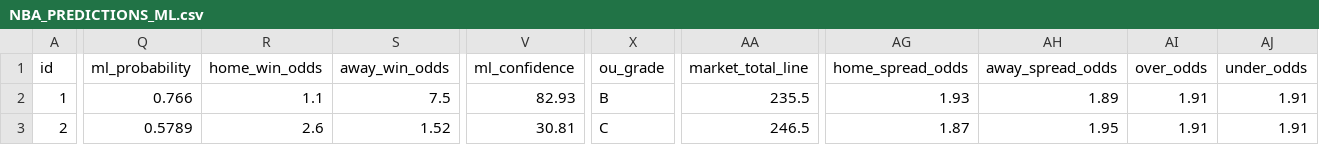
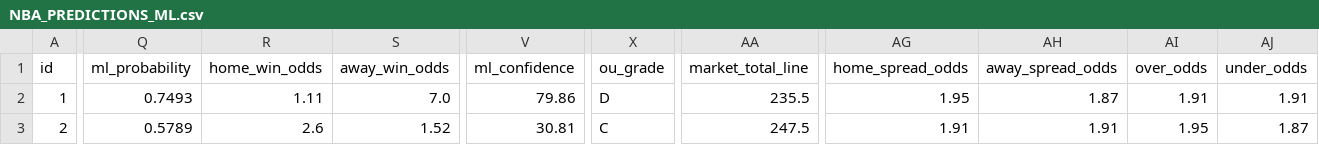
Before and after one commit to iampreetdave-work/basketball-NBA, a CSV file: NBA_PREDICTIONS_ML.csv, drawn as a sheet; only a part is shown, gaps mark what is left out; the diff names each change by its address in the sheet, - before the commit and + after, or states it on an @@ line.

```diff
--- a/NBA_PREDICTIONS_ML.csv
+++ b/NBA_PREDICTIONS_ML.csv
-Q2 (ml_probability): 0.766
+Q2 (ml_probability): 0.7493
-R2 (home_win_odds): 1.1
+R2 (home_win_odds): 1.11
-S2 (away_win_odds): 7.5
+S2 (away_win_odds): 7.0
-V2 (ml_confidence): 82.93
+V2 (ml_confidence): 79.86
-X2 (ou_grade): B
+X2 (ou_grade): D
-AG2 (home_spread_odds): 1.93
+AG2 (home_spread_odds): 1.95
-AH2 (away_spread_odds): 1.89
+AH2 (away_spread_odds): 1.87
-AA3 (market_total_line): 246.5
+AA3 (market_total_line): 247.5
-AG3 (home_spread_odds): 1.87
+AG3 (home_spread_odds): 1.91
-AH3 (away_spread_odds): 1.95
+AH3 (away_spread_odds): 1.91
-AI3 (over_odds): 1.91
+AI3 (over_odds): 1.95
-AJ3 (under_odds): 1.91
+AJ3 (under_odds): 1.87
```
Also changed, not shown: Future.csv, upcoming_nba_draftkings_odds.csv.
